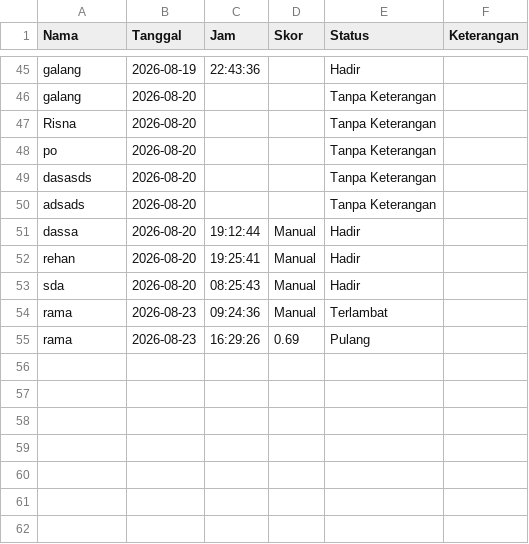
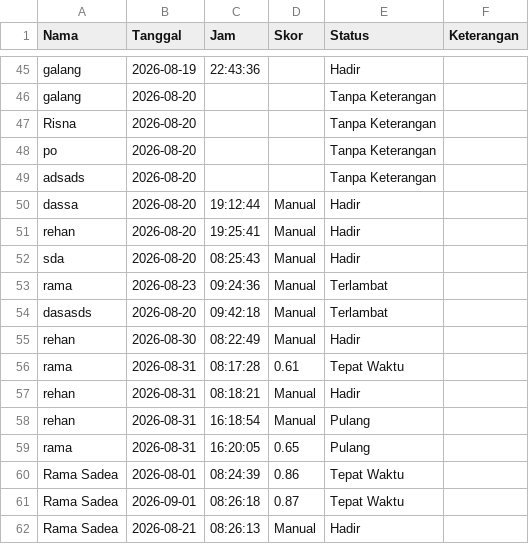
Before and after one commit to RamaSadeaPutra/SCANLY, a CSV file: attendance.csv, drawn as a sheet; only a part is shown, gaps mark what is left out.

```diff
--- a/attendance.csv
+++ b/attendance.csv
@@ -48,3 +48,2 @@ Risna,2026-08-20,,,Tanpa Keterangan,
 po,2026-08-20,,,Tanpa Keterangan,
-dasasds,2026-08-20,,,Tanpa Keterangan,
 adsads,2026-08-20,,,Tanpa Keterangan,
@@ -54,2 +53,10 @@ sda,2026-08-20,08:25:43,Manual,Hadir,
 rama,2026-08-23,09:24:36,Manual,Terlambat,
-rama,2026-08-23,16:29:26,0.69,Pulang
+dasasds,2026-08-20,09:42:18,Manual,Terlambat,
+rehan,2026-08-30,08:22:49,Manual,Hadir,
+rama,2026-08-31,08:17:28,0.61,Tepat Waktu
+rehan,2026-08-31,08:18:21,Manual,Hadir,
+rehan,2026-08-31,16:18:54,Manual,Pulang,
+rama,2026-08-31,16:20:05,0.65,Pulang
+Rama Sadea,2026-08-01,08:24:39,0.86,Tepat Waktu
+Rama Sadea,2026-09-01,08:26:18,0.87,Tepat Waktu
+Rama Sadea,2026-08-21,08:26:13,Manual,Hadir,
```
Also changed, not shown: 18 other files.
